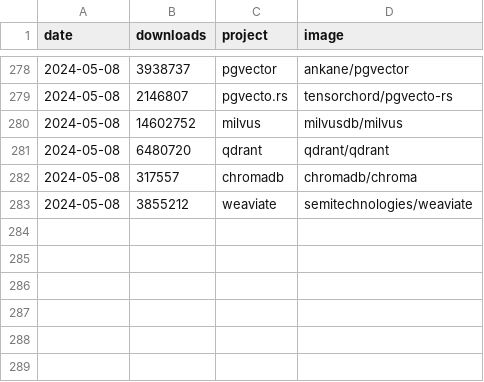
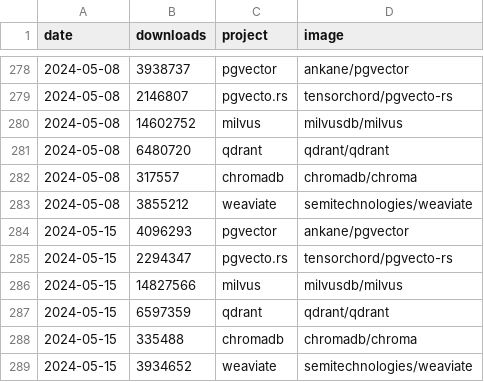
Before and after one commit to tensorchord/ai-infra-statistics, a CSV file: vectordb-raw-data-dockerhub.csv, drawn as a sheet; only a part is shown, gaps mark what is left out; the diff names each change by its address in the sheet, - before the commit and + after, or states it on an @@ line.

Commit message:
chore: Update
Signed-off-by: Ce Gao <cegao@tensorchord.ai>

```diff
--- a/vectordb-raw-data-dockerhub.csv
+++ b/vectordb-raw-data-dockerhub.csv
+row 284: 2024-05-15 | 4096293 | pgvector | ankane/pgvector
+row 285: 2024-05-15 | 2294347 | pgvecto.rs | tensorchord/pgvecto-rs
+row 286: 2024-05-15 | 14827566 | milvus | milvusdb/milvus
+row 287: 2024-05-15 | 6597359 | qdrant | qdrant/qdrant
+row 288: 2024-05-15 | 335488 | chromadb | chromadb/chroma
+row 289: 2024-05-15 | 3934652 | weaviate | semitechnologies/weaviate
```
Also changed, not shown: framework-inference-raw-data-pypi.csv, framework-llm-raw-data-pypi.csv, 3 other files.
